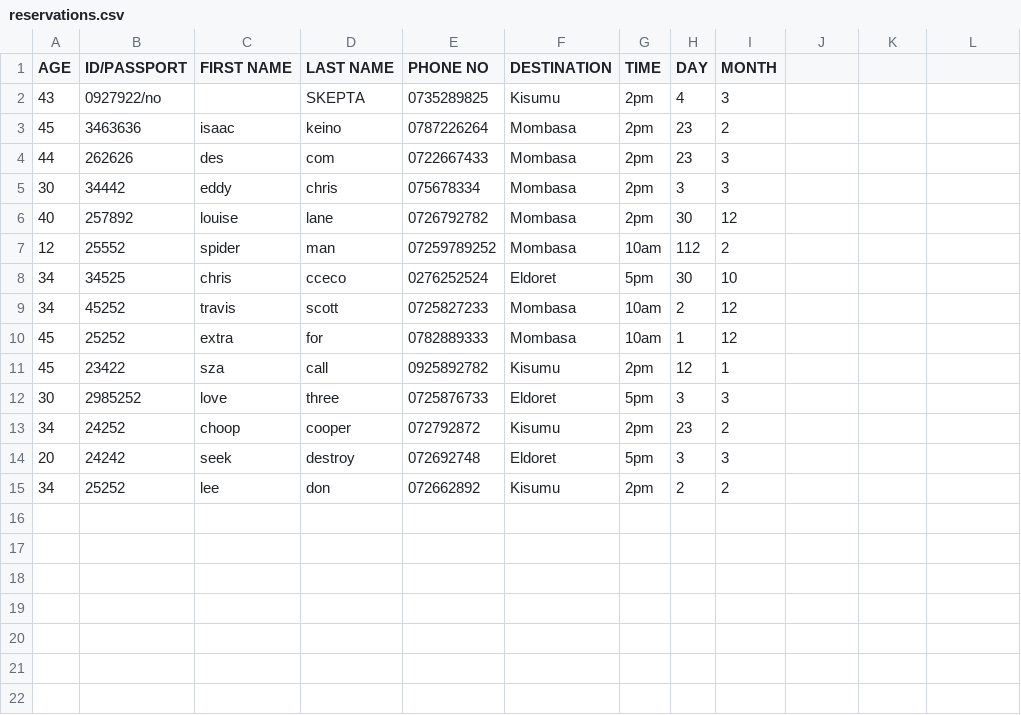
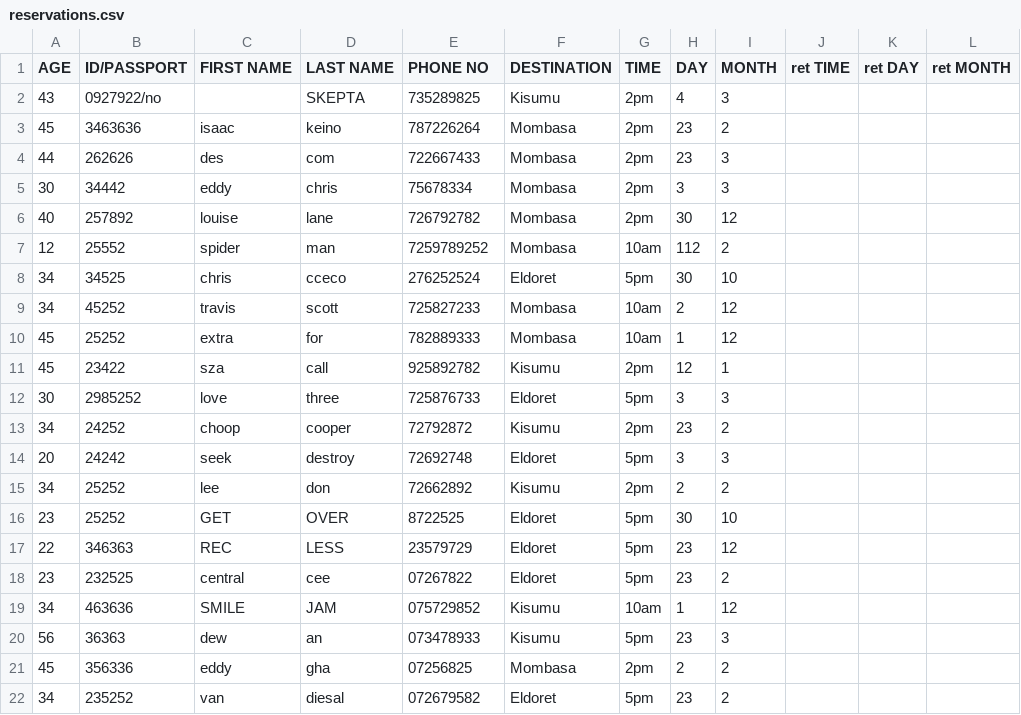
Before and after one commit to cecvl/Airline-Ticket-Booking-System, a CSV file: reservations.csv, drawn as a sheet.

```diff
--- a/reservations.csv
+++ b/reservations.csv
@@ -1,15 +1,22 @@
-AGE,ID/PASSPORT,FIRST NAME,LAST NAME,PHONE NO,DESTINATION,TIME,DAY,MONTH
-43,0927922/no,,SKEPTA,0735289825,Kisumu,2pm,4,3
-45,3463636,isaac,keino,0787226264,Mombasa,2pm,23,2
-44,262626,des,com,0722667433,Mombasa,2pm,23,3
-30,34442,eddy,chris,075678334,Mombasa,2pm,3,3
-40,257892,louise,lane,0726792782,Mombasa,2pm,30,12
-12,25552,spider,man,07259789252,Mombasa,10am,112,2
-34,34525,chris,cceco,0276252524,Eldoret,5pm,30,10
-34,45252,travis,scott,0725827233,Mombasa,10am,2,12
-45,25252,extra,for,0782889333,Mombasa,10am,1,12
-45,23422,sza,call,0925892782,Kisumu,2pm,12,1
-30,2985252,love,three,0725876733,Eldoret,5pm,3,3
-34,24252,choop,cooper,072792872,Kisumu,2pm,23,2
-20,24242,seek,destroy,072692748,Eldoret,5pm,3,3
-34,25252,lee,don,072662892,Kisumu,2pm,2,2
+AGE,ID/PASSPORT,FIRST NAME,LAST NAME,PHONE NO,DESTINATION,TIME,DAY,MONTH,ret TIME,ret DAY ,ret  MONTH
+43,0927922/no,,SKEPTA,735289825,Kisumu,2pm,4,3,,,
+45,3463636,isaac,keino,787226264,Mombasa,2pm,23,2,,,
+44,262626,des,com,722667433,Mombasa,2pm,23,3,,,
+30,34442,eddy,chris,75678334,Mombasa,2pm,3,3,,,
+40,257892,louise,lane,726792782,Mombasa,2pm,30,12,,,
+12,25552,spider,man,7259789252,Mombasa,10am,112,2,,,
+34,34525,chris,cceco,276252524,Eldoret,5pm,30,10,,,
+34,45252,travis,scott,725827233,Mombasa,10am,2,12,,,
+45,25252,extra,for,782889333,Mombasa,10am,1,12,,,
+45,23422,sza,call,925892782,Kisumu,2pm,12,1,,,
+30,2985252,love,three,725876733,Eldoret,5pm,3,3,,,
+34,24252,choop,cooper,72792872,Kisumu,2pm,23,2,,,
+20,24242,seek,destroy,72692748,Eldoret,5pm,3,3,,,
+34,25252,lee,don,72662892,Kisumu,2pm,2,2,,,
+23,25252,GET,OVER,8722525,Eldoret,5pm,30,10,,,
+22,346363,REC,LESS,23579729,Eldoret,5pm,23,12,,,
+23,232525,central,cee,07267822,Eldoret,5pm,23,2
+34,463636,SMILE,JAM,075729852,Kisumu,10am,1,12
+56,36363,dew,an,073478933,Kisumu,5pm,23,3
+45,356336,eddy,gha,07256825,Mombasa,2pm,2,2
+34,235252,van,diesal,072679582,Eldoret,5pm,23,2
```
Also changed, not shown: mainbooking.csv, 8 other files.
